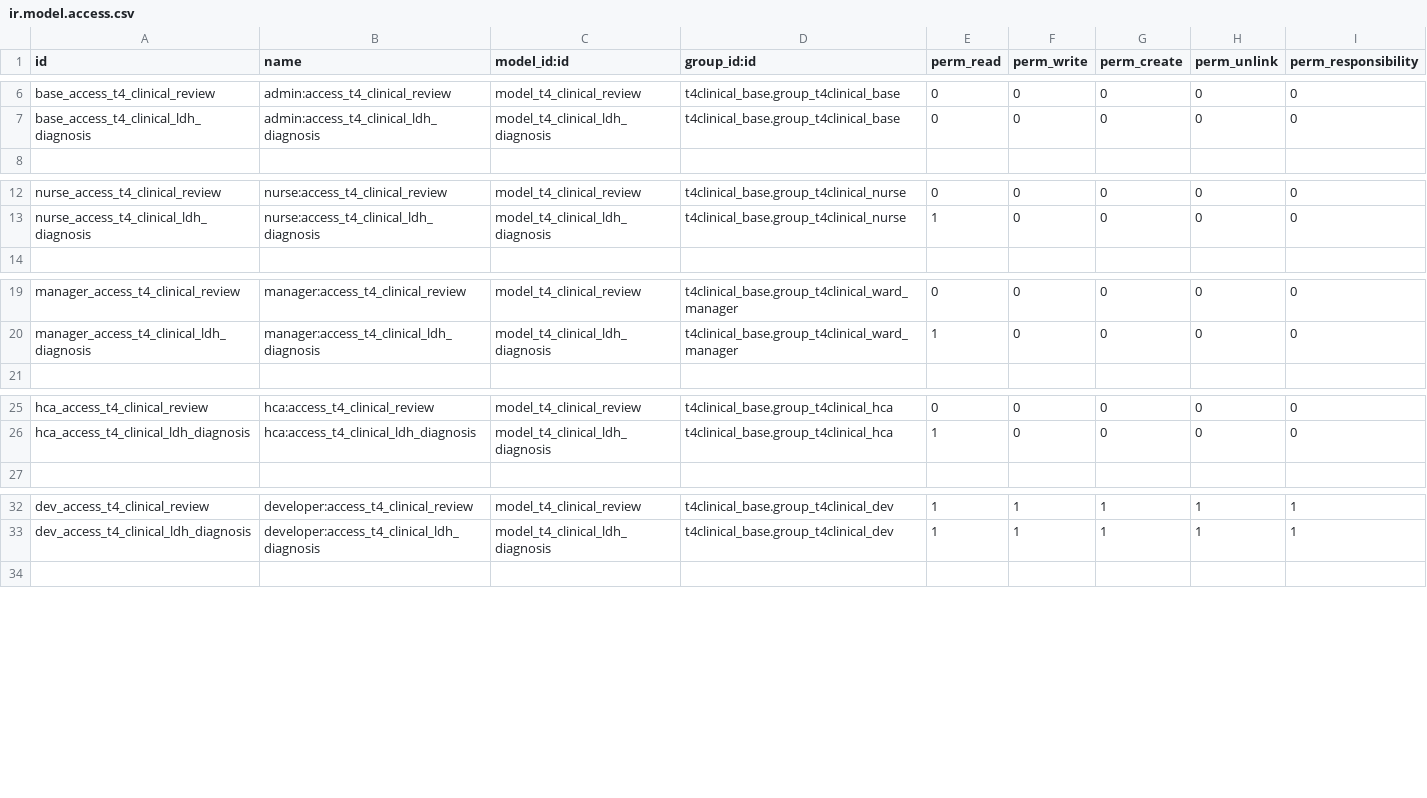
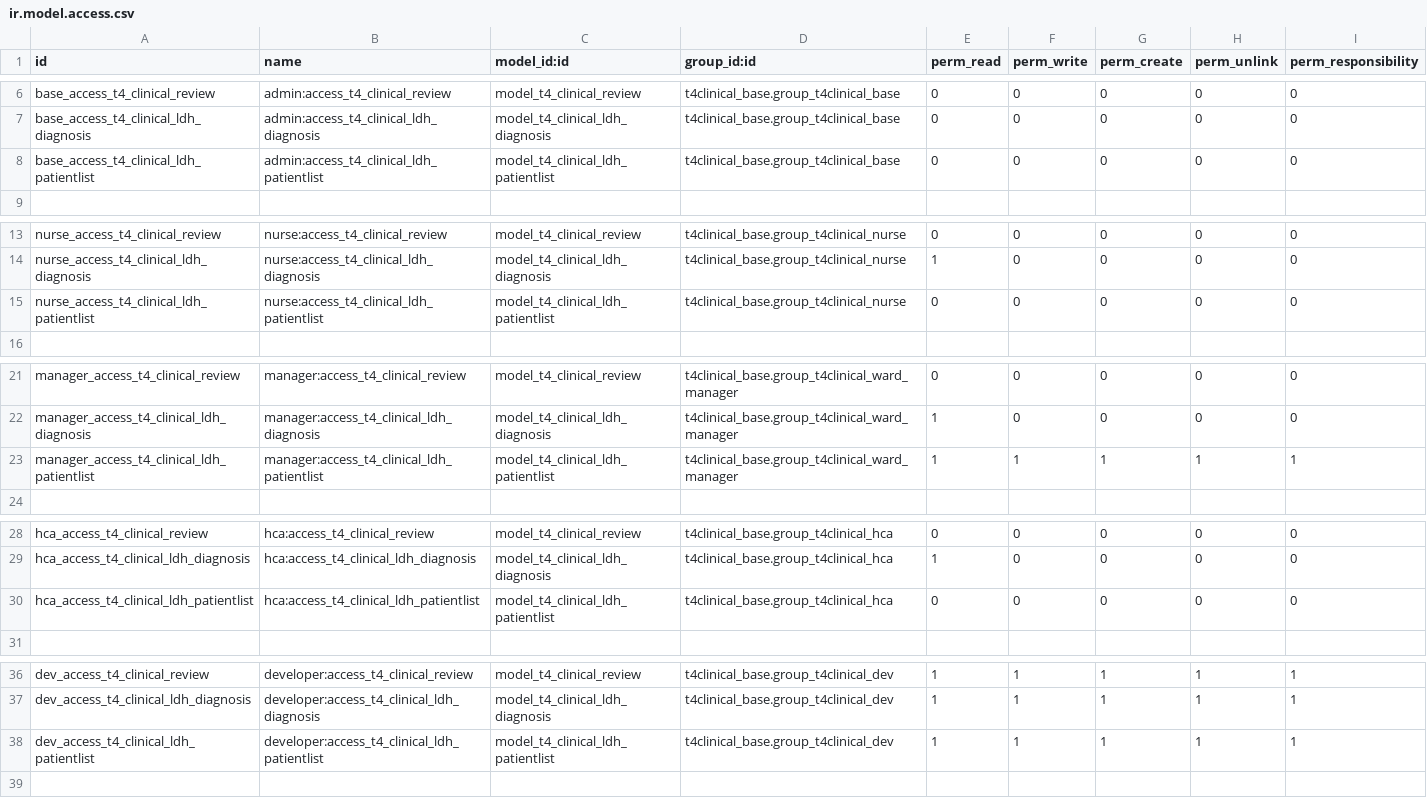
Before and after one commit to openeobs/openeobs-client-modules, a CSV file: t4clinical_ldh/security/ir.model.access.csv, drawn as a sheet; only a part is shown, gaps mark what is left out; the diff covers the shown part only.

Commit message:
[IMP][TASK 993] Patient List

```diff
--- a/t4clinical_ldh/security/ir.model.access.csv
+++ b/t4clinical_ldh/security/ir.model.access.csv
@@ -7,2 +7,3 @@ base_access_t4_clinical_review,admin:access_t4_clinical_review,model_t4_clinical
 base_access_t4_clinical_ldh_diagnosis,admin:access_t4_clinical_ldh_diagnosis,model_t4_clinical_ldh_diagnosis,t4clinical_base.group_t4clinical_base,0,0,0,0,0
+base_access_t4_clinical_ldh_patientlist,admin:access_t4_clinical_ldh_patientlist,model_t4_clinical_ldh_patientlist,t4clinical_base.group_t4clinical_base,0,0,0,0,0
 ,,,,,,,,
@@ -13,2 +14,3 @@ nurse_access_t4_clinical_review,nurse:access_t4_clinical_review,model_t4_clinica
 nurse_access_t4_clinical_ldh_diagnosis,nurse:access_t4_clinical_ldh_diagnosis,model_t4_clinical_ldh_diagnosis,t4clinical_base.group_t4clinical_nurse,1,0,0,0,0
+nurse_access_t4_clinical_ldh_patientlist,nurse:access_t4_clinical_ldh_patientlist,model_t4_clinical_ldh_patientlist,t4clinical_base.group_t4clinical_nurse,0,0,0,0,0
 ,,,,,,,,
@@ -20,2 +22,3 @@ manager_access_t4_clinical_review,manager:access_t4_clinical_review,model_t4_cli
 manager_access_t4_clinical_ldh_diagnosis,manager:access_t4_clinical_ldh_diagnosis,model_t4_clinical_ldh_diagnosis,t4clinical_base.group_t4clinical_ward_manager,1,0,0,0,0
+manager_access_t4_clinical_ldh_patientlist,manager:access_t4_clinical_ldh_patientlist,model_t4_clinical_ldh_patientlist,t4clinical_base.group_t4clinical_ward_manager,1,1,1,1,1
 ,,,,,,,,
@@ -26,2 +29,3 @@ hca_access_t4_clinical_review,hca:access_t4_clinical_review,model_t4_clinical_re
 hca_access_t4_clinical_ldh_diagnosis,hca:access_t4_clinical_ldh_diagnosis,model_t4_clinical_ldh_diagnosis,t4clinical_base.group_t4clinical_hca,1,0,0,0,0
+hca_access_t4_clinical_ldh_patientlist,hca:access_t4_clinical_ldh_patientlist,model_t4_clinical_ldh_patientlist,t4clinical_base.group_t4clinical_hca,0,0,0,0,0
 ,,,,,,,,
@@ -33,2 +37,3 @@ dev_access_t4_clinical_review,developer:access_t4_clinical_review,model_t4_clini
 dev_access_t4_clinical_ldh_diagnosis,developer:access_t4_clinical_ldh_diagnosis,model_t4_clinical_ldh_diagnosis,t4clinical_base.group_t4clinical_dev,1,1,1,1,1
+dev_access_t4_clinical_ldh_patientlist,developer:access_t4_clinical_ldh_patientlist,model_t4_clinical_ldh_patientlist,t4clinical_base.group_t4clinical_dev,1,1,1,1,1
 ,,,,,,,,
```
Also changed, not shown: 3 added rows elsewhere in this file, 4 other files.
